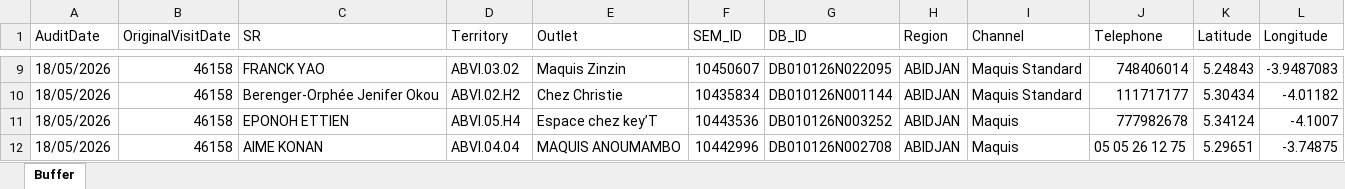
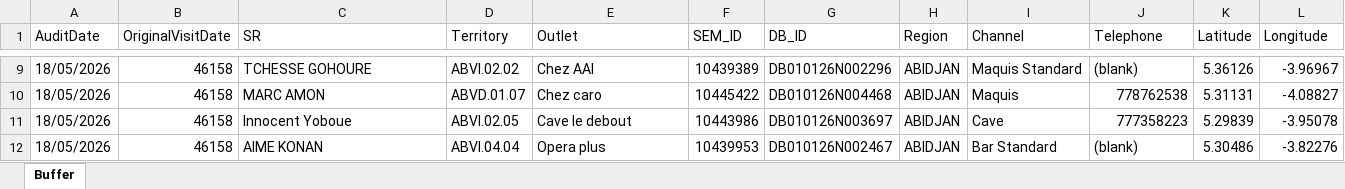
Before and after one commit to creativestrategydigital/insight-script-optimization, an Excel workbook: Audit_Buffer_120.xlsx, sheet Buffer, drawn as a sheet; only a part is shown, gaps mark what is left out; values as stored, in another font and other column widths than the file's, no borders; removed rows and columns are numbered as before the commit, all else as after; the diff covers the shown part only; the diff names each change by its address in the sheet, - before the commit and + after, or states it on an @@ line.

```diff
--- a/Audit_Buffer_120.xlsx (sheet Buffer)
+++ b/Audit_Buffer_120.xlsx (sheet Buffer)
-C9 (SR): FRANCK YAO
+C9 (SR): TCHESSE GOHOURE
-D9 (Territory): ABVI.03.02
+D9 (Territory): ABVI.02.02
-E9 (Outlet): Maquis Zinzin
+E9 (Outlet): Chez AAl
-F9 (SEM_ID): 10450607
+F9 (SEM_ID): 10439389
-G9 (DB_ID): DB010126N022095
+G9 (DB_ID): DB010126N002296
-J9 (Telephone): 748406014
+J9 (Telephone): (blank)
-K9 (Latitude): 5.24843
+K9 (Latitude): 5.36126
-L9 (Longitude): -3.9487083
+L9 (Longitude): -3.96967
-row 10: 18/05/2026 | 46158 | Berenger-Orphée Jenifer Okou | ABVI.02.H2 | Chez Christie | 10435834 | DB010126N001144 | ABIDJAN | Maquis Standard | 111717177 | 5.30434 | -4.01182
-C10 (SR): EPONOH ETTIEN
+C10 (SR): MARC AMON
-D10 (Territory): ABVI.05.H4
+D10 (Territory): ABVD.01.07
-E10 (Outlet): Espace chez key’T
+E10 (Outlet): Chez caro
-F10 (SEM_ID): 10443536
+F10 (SEM_ID): 10445422
-G10 (DB_ID): DB010126N003252
+G10 (DB_ID): DB010126N004468
-J10 (Telephone): 777982678
+J10 (Telephone): 778762538
-K10 (Latitude): 5.34124
+K10 (Latitude): 5.31131
-L10 (Longitude): -4.1007
+L10 (Longitude): -4.08827
+row 11: 18/05/2026 | 46158 | Innocent Yoboue | ABVI.02.05 | Cave le debout | 10443986 | DB010126N003697 | ABIDJAN | Cave | 777358223 | 5.29839 | -3.95078
-E12 (Outlet): MAQUIS ANOUMAMBO
+E12 (Outlet): Opera plus
-F12 (SEM_ID): 10442996
+F12 (SEM_ID): 10439953
-G12 (DB_ID): DB010126N002708
+G12 (DB_ID): DB010126N002467
-I12 (Channel): Maquis
+I12 (Channel): Bar Standard
-J12 (Telephone): 05 05 26 12 75
+J12 (Telephone): (blank)
-K12 (Latitude): 5.29651
+K12 (Latitude): 5.30486
-L12 (Longitude): -3.74875
+L12 (Longitude): -3.82276
```
Also changed, not shown: 39 added rows, 39 removed rows and 559 edited cells elsewhere in this sheet, Audit_Main_400.xlsx, 3 other files.
